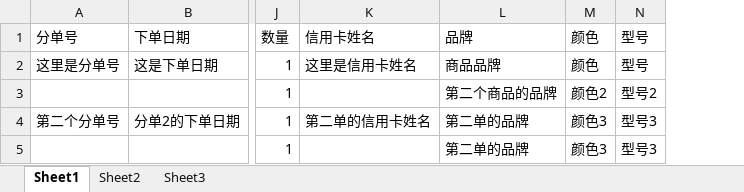
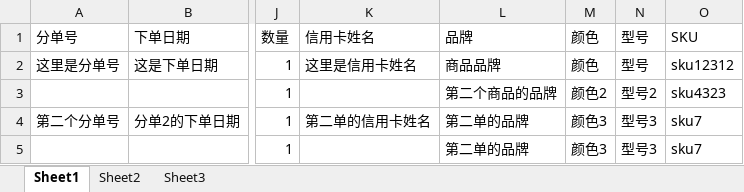
Before and after one commit to esong-fe/shopping-checkout, an Excel workbook: examples/6pm/data.xlsx, sheet Sheet1, drawn as a sheet; only a part is shown, gaps mark what is left out; values as stored, in another font and other column widths than the file's, no borders; the diff names each change by its address in the sheet, - before the commit and + after, or states it on an @@ line.

```diff
--- a/examples/6pm/data.xlsx (sheet Sheet1)
+++ b/examples/6pm/data.xlsx (sheet Sheet1)
+column O (SKU), rows 2-5: sku12312 | sku4323 | sku7 | sku7
```
Also changed, not shown: 2 other files.
